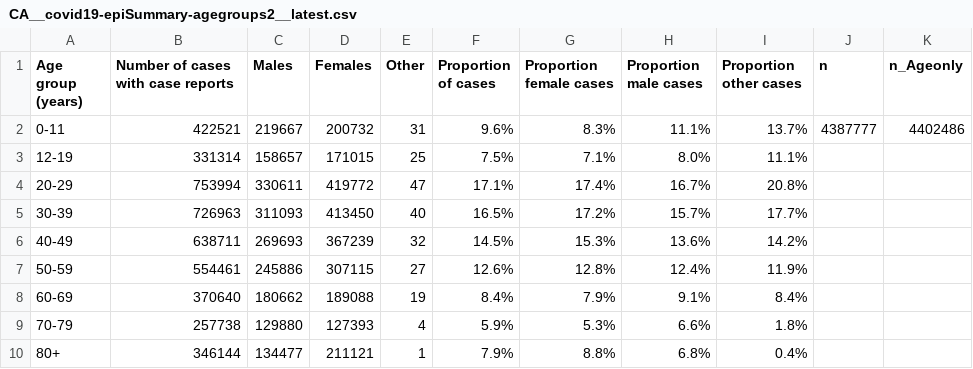
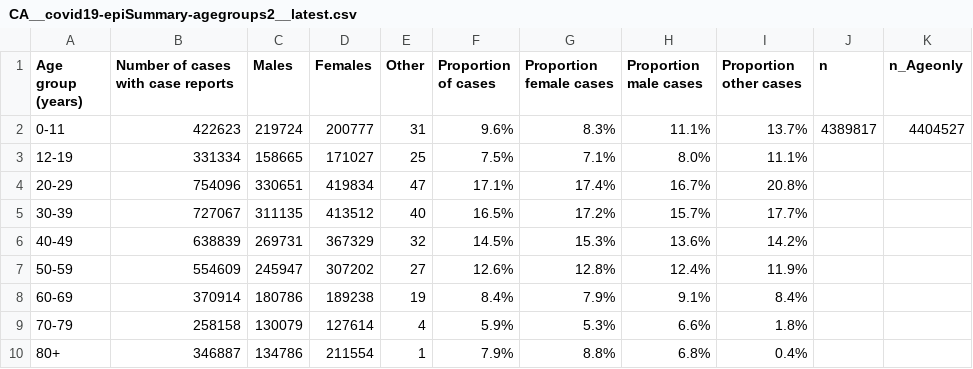
Before and after one commit to Copterz/coronavirus-hc-infobase-archive, a CSV file: CA__covid19-epiSummary-agegroups2__latest.csv, drawn as a sheet.

```diff
--- a/CA__covid19-epiSummary-agegroups2__latest.csv
+++ b/CA__covid19-epiSummary-agegroups2__latest.csv
@@ -1,10 +1,10 @@
 Age group (years),Number of cases with case reports,Males,Females,Other,Proportion of cases,Proportion female cases,Proportion male cases,Proportion other cases,n,n_Ageonly
-0-11,422521,219667,200732,31,9.6%,8.3%,11.1%,13.7%,4387777,4402486
-12-19,331314,158657,171015,25,7.5%,7.1%,8.0%,11.1%,,
-20-29,753994,330611,419772,47,17.1%,17.4%,16.7%,20.8%,,
-30-39,726963,311093,413450,40,16.5%,17.2%,15.7%,17.7%,,
-40-49,638711,269693,367239,32,14.5%,15.3%,13.6%,14.2%,,
-50-59,554461,245886,307115,27,12.6%,12.8%,12.4%,11.9%,,
-60-69,370640,180662,189088,19,8.4%,7.9%,9.1%,8.4%,,
-70-79,257738,129880,127393,4,5.9%,5.3%,6.6%,1.8%,,
-80+,346144,134477,211121,1,7.9%,8.8%,6.8%,0.4%,,
+0-11,422623,219724,200777,31,9.6%,8.3%,11.1%,13.7%,4389817,4404527
+12-19,331334,158665,171027,25,7.5%,7.1%,8.0%,11.1%,,
+20-29,754096,330651,419834,47,17.1%,17.4%,16.7%,20.8%,,
+30-39,727067,311135,413512,40,16.5%,17.2%,15.7%,17.7%,,
+40-49,638839,269731,367329,32,14.5%,15.3%,13.6%,14.2%,,
+50-59,554609,245947,307202,27,12.6%,12.8%,12.4%,11.9%,,
+60-69,370914,180786,189238,19,8.4%,7.9%,9.1%,8.4%,,
+70-79,258158,130079,127614,4,5.9%,5.3%,6.6%,1.8%,,
+80+,346887,134786,211554,1,7.9%,8.8%,6.8%,0.4%,,
```
Also changed, not shown: CA__covid19__latest.csv, 1 other file.
